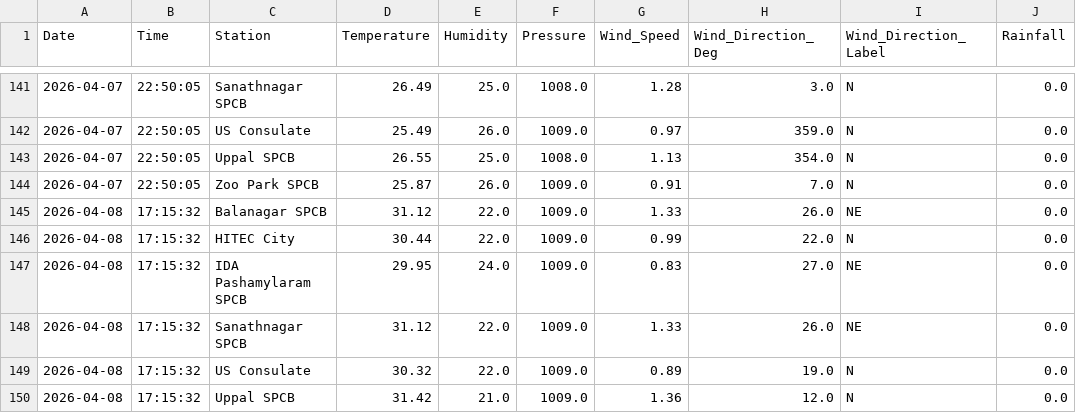
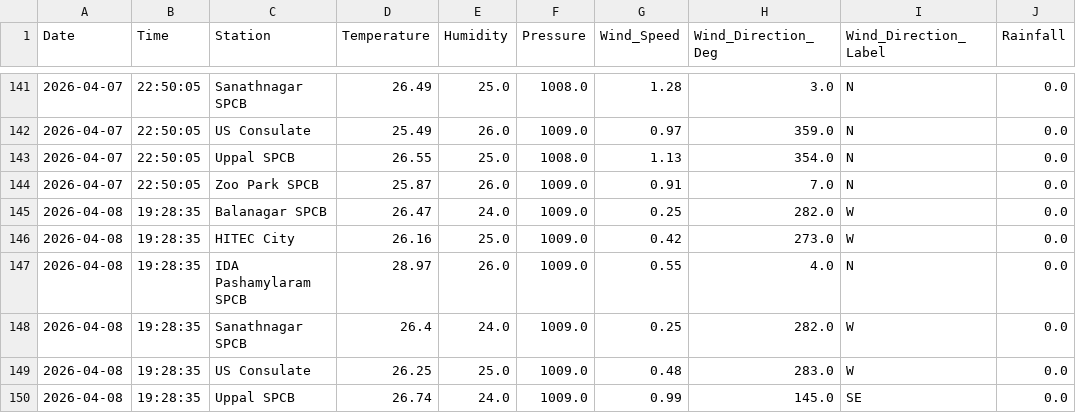
Before and after one commit to Rohan0639/aqi-prediction-ml, a CSV file: data/hyderabad_live_weather.csv, drawn as a sheet; only a part is shown, gaps mark what is left out; the diff covers the shown part only.

```diff
--- a/data/hyderabad_live_weather.csv
+++ b/data/hyderabad_live_weather.csv
@@ -144,7 +144,7 @@ Date,Time,Station,Temperature,Humidity,Pressure,Wind_Speed,Wind_Direction_Deg,Wi
 2026-04-07,22:50:05,Zoo Park SPCB,25.87,26.0,1009.0,0.91,7.0,N,0.0
-2026-04-08,17:15:32,Balanagar SPCB,31.12,22.0,1009.0,1.33,26.0,NE,0.0
-2026-04-08,17:15:32,HITEC City,30.44,22.0,1009.0,0.99,22.0,N,0.0
-2026-04-08,17:15:32,IDA Pashamylaram SPCB,29.95,24.0,1009.0,0.83,27.0,NE,0.0
-2026-04-08,17:15:32,Sanathnagar SPCB,31.12,22.0,1009.0,1.33,26.0,NE,0.0
-2026-04-08,17:15:32,US Consulate,30.32,22.0,1009.0,0.89,19.0,N,0.0
-2026-04-08,17:15:32,Uppal SPCB,31.42,21.0,1009.0,1.36,12.0,N,0.0
+2026-04-08,19:28:35,Balanagar SPCB,26.47,24.0,1009.0,0.25,282.0,W,0.0
+2026-04-08,19:28:35,HITEC City,26.16,25.0,1009.0,0.42,273.0,W,0.0
+2026-04-08,19:28:35,IDA Pashamylaram SPCB,28.97,26.0,1009.0,0.55,4.0,N,0.0
+2026-04-08,19:28:35,Sanathnagar SPCB,26.4,24.0,1009.0,0.25,282.0,W,0.0
+2026-04-08,19:28:35,US Consulate,26.25,25.0,1009.0,0.48,283.0,W,0.0
+2026-04-08,19:28:35,Uppal SPCB,26.74,24.0,1009.0,0.99,145.0,SE,0.0
```
Also changed, not shown: 6 edited cells elsewhere in this file, data/live_aqi_dataset.csv.
